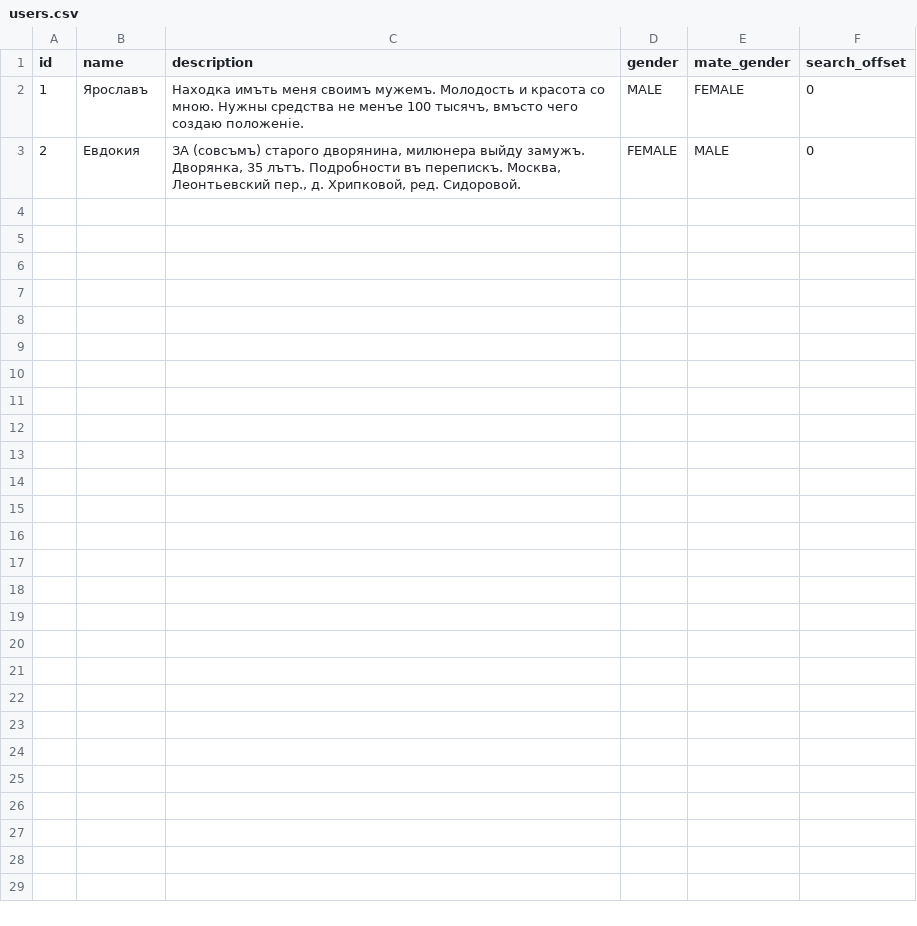
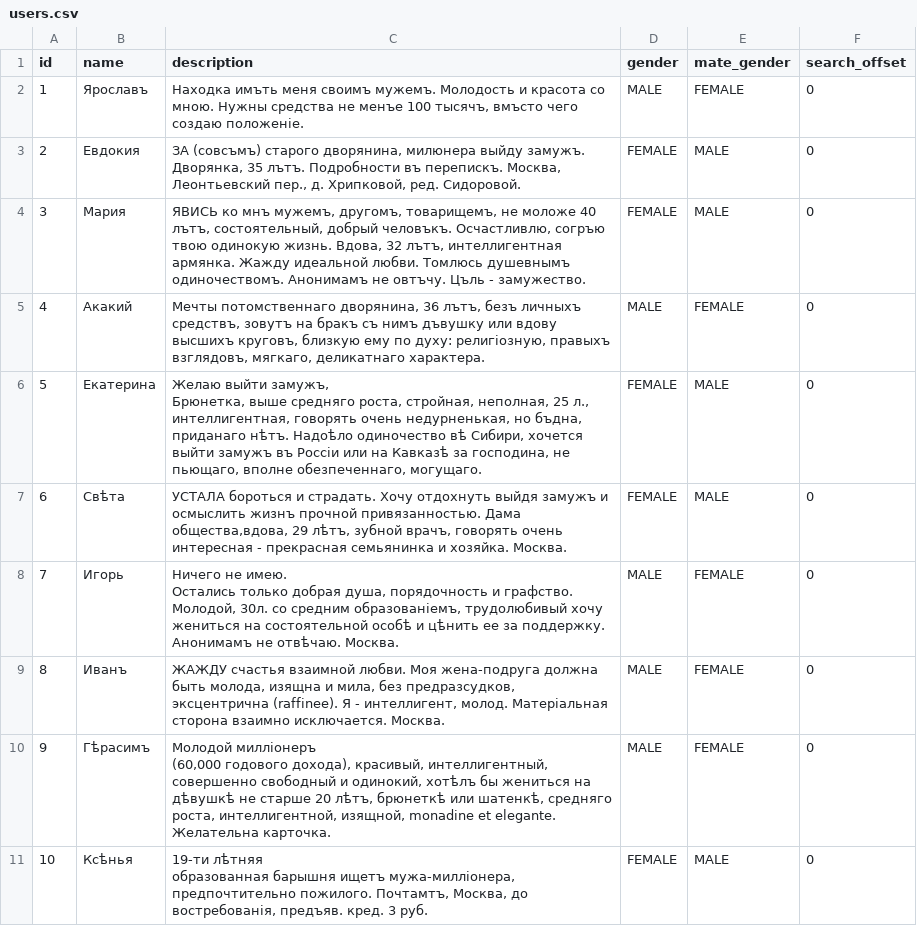
Before and after one commit to sanecheqq/prerevolutionary-tinder, a CSV file: server/src/main/resources/db/data/users.csv, drawn as a sheet.

```diff
--- a/server/src/main/resources/db/data/users.csv
+++ b/server/src/main/resources/db/data/users.csv
@@ -3 +3,13 @@ id;name;description;gender;mate_gender;search_offset
 2;Евдокия;ЗА (совсъмъ) старого дворянина, милюнера выйду замужъ. Дворянка, 35 лътъ. Подробности въ перепискъ. Москва, Леонтьевский пер., д. Хрипковой, ред. Сидоровой.;FEMALE;MALE;0
+3;Мария;ЯВИСЬ ко мнъ мужемъ, другомъ, товарищемъ, не моложе 40 лътъ, состоятельный, добрый человъкъ. Осчастливлю, согръю твою одинокую жизнь. Вдова, 32 лътъ, интеллигентная армянка. Жажду идеальной любви. Томлюсь душевнымъ одиночествомъ. Анонимамъ не овтъчу. Цъль - замужество.;FEMALE;MALE;0
+4;Акакий;Мечты потомственнаго дворянина, 36 лътъ, безъ личныхъ средствъ, зовутъ на бракъ съ нимъ дъвушку или вдову высшихъ круговъ, близкую ему по духу: религiозную, правыхъ взглядовъ, мягкаго, деликатнаго характера.;MALE;FEMALE;0
+5;Екатерина;"Желаю выйти замужъ,
+Брюнетка, выше средняго роста, стройная, неполная, 25 л., интеллигентная, говорять очень недурненькая, но бъдна, приданаго нѣтъ. Надоѣло одиночество вѣ Сибири, хочется выйти замужъ въ Россiи или на Кавказѣ за господина, не пьющаго, вполне обезпеченнаго, могущаго.";FEMALE;MALE;0
+6;Свѣта;УСТАЛА бороться и страдать. Хочу отдохнуть выйдя замужъ и осмыслить жизнъ прочной привязанностью. Дама общества,вдова, 29 лѣтъ, зубной врачъ, говорять очень интересная - прекрасная семьянинка и хозяйка. Москва.;FEMALE;MALE;0
+7;Игорь;"Ничего не имею.
+Остались только добрая душа, порядочность и графство. Молодой, 30л. со средним образованiемъ, трудолюбивый хочу жениться на состоятельной особѣ и цѣнить ее за поддержку. Анонимамъ не отвѣчаю. Москва.";MALE;FEMALE;0
+8;Иванъ;ЖАЖДУ счастья взаимной любви. Моя жена-подруга должна быть молода, изящна и мила, без предразсудков, эксцентрична (raffinee). Я - интеллигент, молод. Матерiальная сторона взаимно исключается. Москва.;MALE;FEMALE;0
+9;Гѣрасимъ;"Молодой миллiонеръ
+(60,000 годового дохода), красивый, интеллигентный, совершенно свободный и одинокий, хотѣлъ бы жениться на дѣвушкѣ не старше 20 лѣтъ, брюнеткѣ или шатенкѣ, средняго роста, интеллигентной, изящной, monadine et elegante. Желательна карточка.";MALE;FEMALE;0
+10;Ксѣнья;"19-ти лѣтняя
+образованная барышня ищетъ мужа-миллiонера, предпочтительно пожилого. Почтамтъ, Москва, до востребованiя, предъяв. кред. 3 руб.";FEMALE;MALE;0
```
Also changed, not shown: 4 other files.
